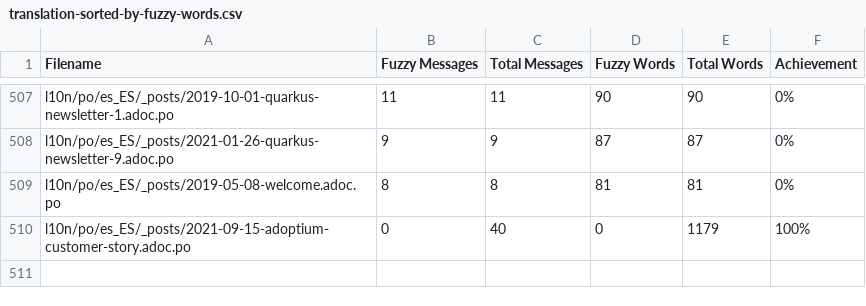
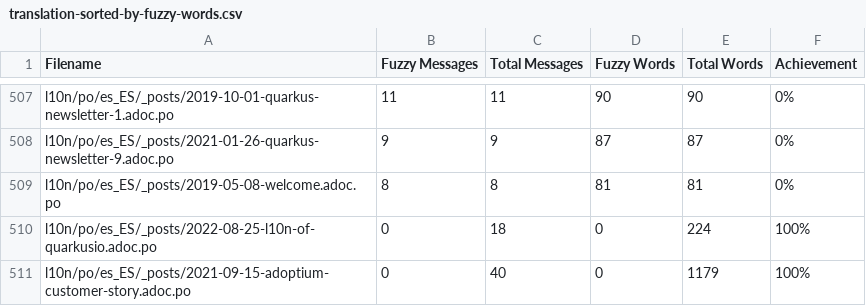
Before and after one commit to quarkusio/pt.quarkus.io, a CSV file: l10n/stats/translation-sorted-by-fuzzy-words.csv, drawn as a sheet; only a part is shown, gaps mark what is left out; the diff names each change by its address in the sheet, - before the commit and + after, or states it on an @@ line.

Commit message:
Update translation stats

```diff
--- a/l10n/stats/translation-sorted-by-fuzzy-words.csv
+++ b/l10n/stats/translation-sorted-by-fuzzy-words.csv
+row 510: l10n/po/es_ES/_posts/2022-08-25-l10n-of-quarkusio.adoc.po | 0 | 18 | 0 | 224 | 100%
```
Also changed, not shown: l10n/stats/translation.csv.
